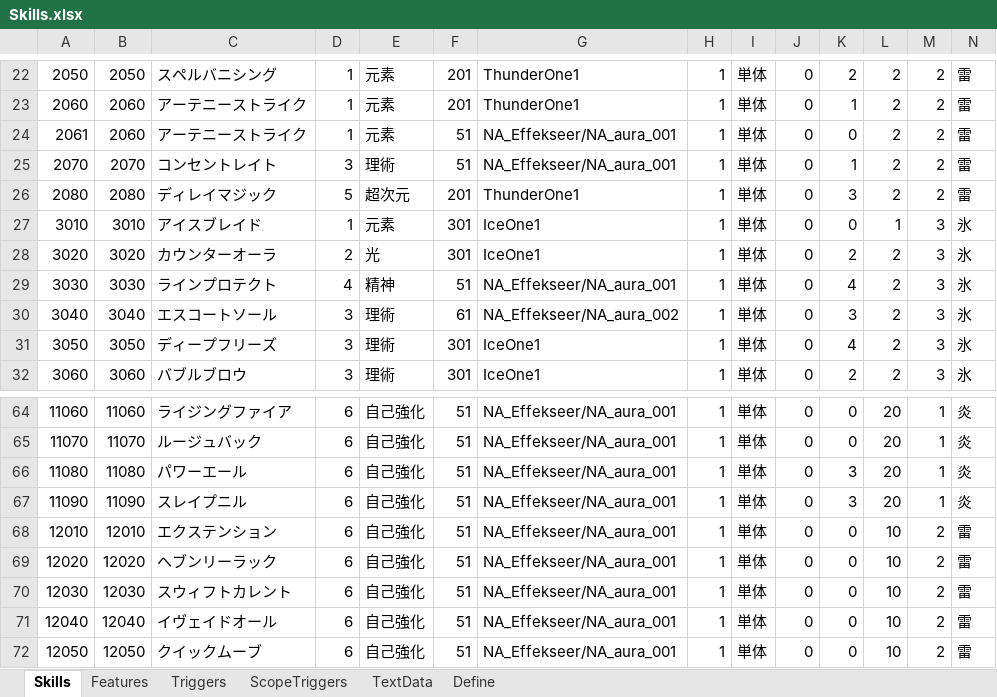
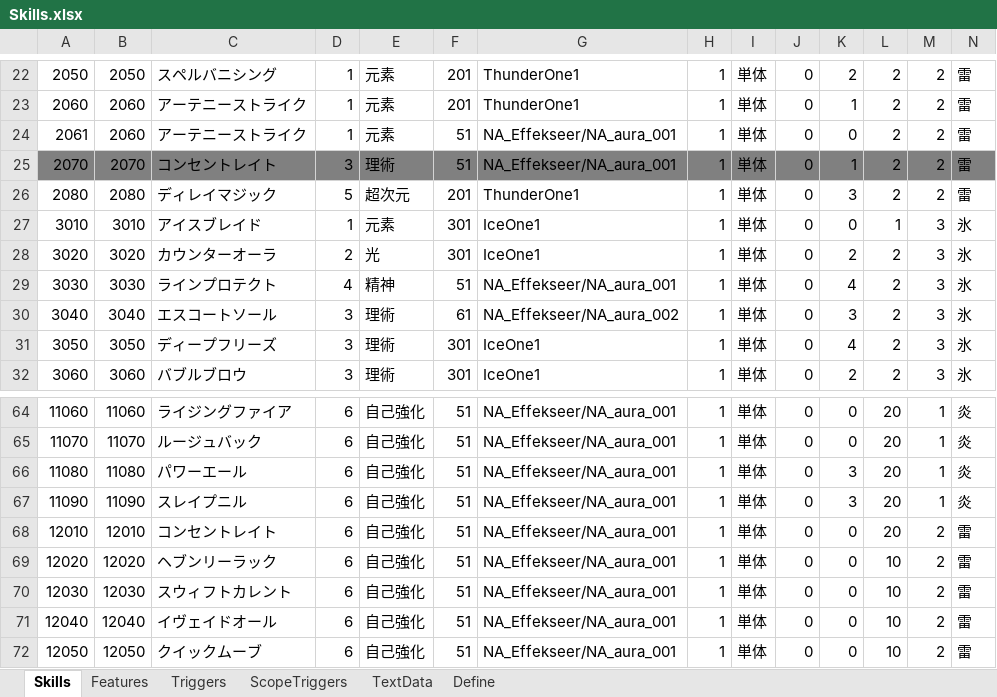
Before and after one commit to seedsclaft/hibikakeut, an Excel workbook: Assets/Data/Skills.xlsx, sheet Skills, drawn as a sheet; only a part is shown, gaps mark what is left out; values as stored, in another font and other column widths than the file's, no borders; the diff covers the shown part only; the diff names each change by its address in the sheet, - before the commit and + after, or states it on an @@ line.

```diff
--- a/Assets/Data/Skills.xlsx (sheet Skills)
+++ b/Assets/Data/Skills.xlsx (sheet Skills)
-A25:N25 fill: none
+A25:N25 fill: #808080
-C68: エクステンション
+C68: コンセントレイト
-L68: 10
+L68: 20
```
Also changed, not shown: cell formats elsewhere in this sheet, sheet Features, sheet TextData, sheet Triggers, Assets/Data/Actors.xlsx, Assets/Data/Items.xlsx, 14 other files.
